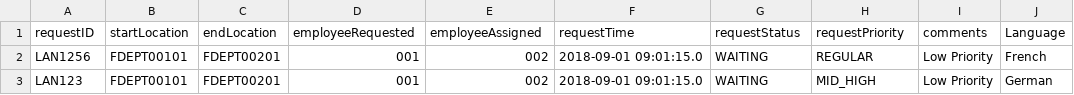
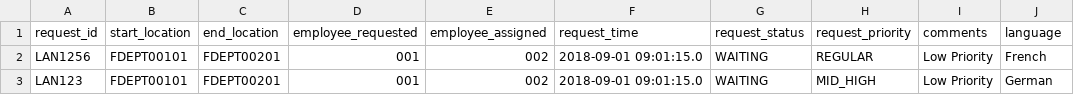
Before and after one commit to Bumble-The-Abominable-Snowman/CS3733-C22-Team-A-Application, a CSV file: src/main/resources/edu/wpi/cs3733/c22/teamA/db/CSVs/LanguageServiceRequest.csv, drawn as a sheet.

```diff
--- a/src/main/resources/edu/wpi/cs3733/c22/teamA/db/CSVs/LanguageServiceRequest.csv
+++ b/src/main/resources/edu/wpi/cs3733/c22/teamA/db/CSVs/LanguageServiceRequest.csv
@@ -1,2 +1,2 @@
-requestID, startLocation, endLocation, employeeRequested, employeeAssigned, requestTime, requestStatus, requestPriority, comments, Language
+request_id, start_location, end_location, employee_requested, employee_assigned, request_time, request_status, request_priority, comments, language
 LAN1256,FDEPT00101,FDEPT00201,001,002,2018-09-01 09:01:15.0,WAITING, REGULAR,Low Priority,French
```
Also changed, not shown: src/main/resources/edu/wpi/cs3733/c22/teamA/db/CSVs/Employee.CSV, src/main/resources/edu/wpi/cs3733/c22/teamA/db/CSVs/FoodDeliveryServiceRequest.csv, 40 other files.
